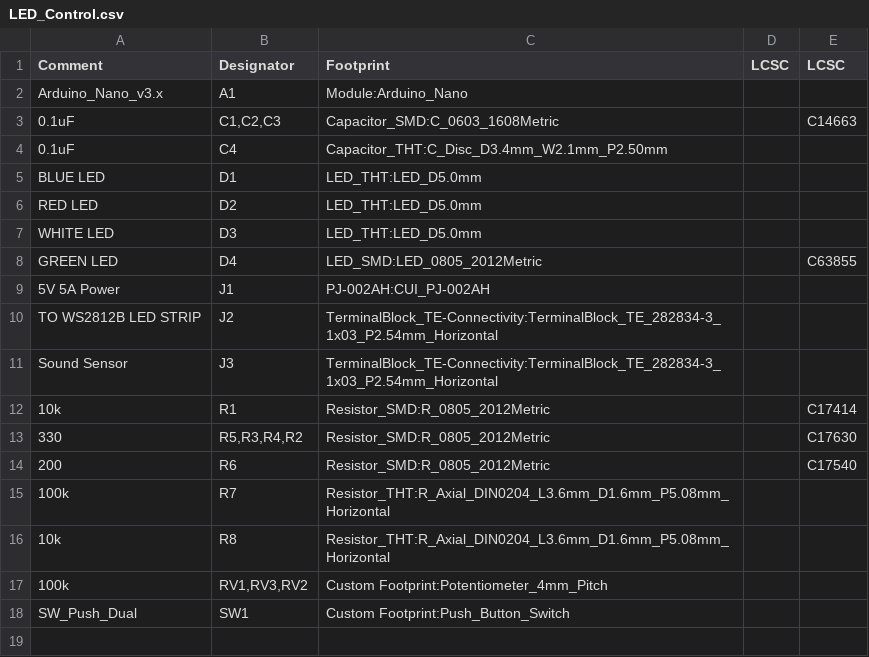
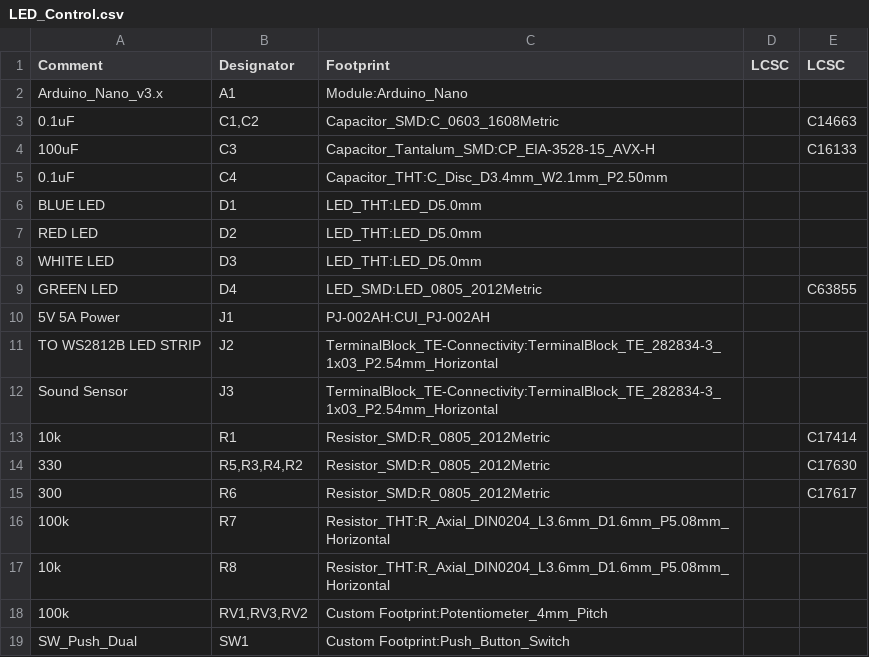
Before and after one commit to esyywar/Arduino-Interactive-LED-Strip, a CSV file: PCB-Design/LED_Control.csv, drawn as a sheet.

```diff
--- a/PCB-Design/LED_Control.csv
+++ b/PCB-Design/LED_Control.csv
@@ -2,3 +2,4 @@ Comment,Designator,Footprint,LCSC, LCSC
 "Arduino_Nano_v3.x","A1","Module:Arduino_Nano",""
-"0.1uF","C1,C2,C3","Capacitor_SMD:C_0603_1608Metric","","C14663"
+"0.1uF","C1,C2","Capacitor_SMD:C_0603_1608Metric","","C14663"
+"100uF","C3","Capacitor_Tantalum_SMD:CP_EIA-3528-15_AVX-H","","C16133"
 "0.1uF","C4","Capacitor_THT:C_Disc_D3.4mm_W2.1mm_P2.50mm",""
@@ -13,3 +14,3 @@ Comment,Designator,Footprint,LCSC, LCSC
 "330","R5,R3,R4,R2","Resistor_SMD:R_0805_2012Metric","","C17630"
-"200","R6","Resistor_SMD:R_0805_2012Metric","","C17540"
+"300","R6","Resistor_SMD:R_0805_2012Metric","","C17617"
 "100k","R7","Resistor_THT:R_Axial_DIN0204_L3.6mm_D1.6mm_P5.08mm_Horizontal",""
```
Also changed, not shown: PCB-Design/LED_Control-top-pos.csv, 10 other files.
